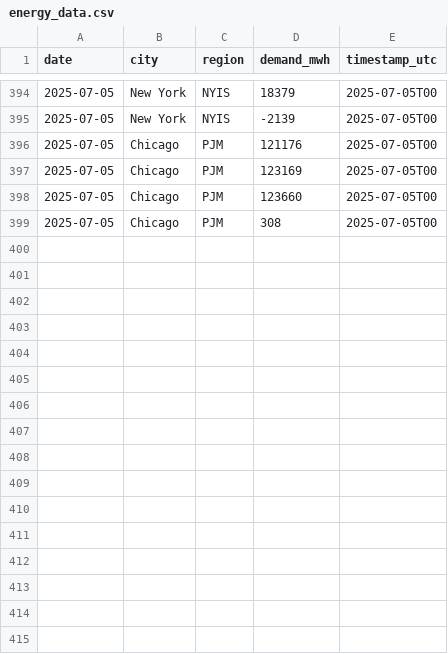
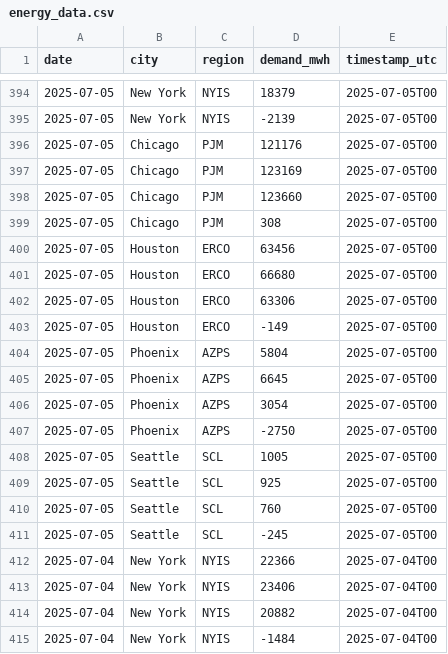
Before and after one commit to Elliot-Nzei/Weather_and_Energy_Analysis, a CSV file: data/raw/energy_data.csv, drawn as a sheet; only a part is shown, gaps mark what is left out.

```diff
--- a/data/raw/energy_data.csv
+++ b/data/raw/energy_data.csv
@@ -399 +399,17 @@ date,city,region,demand_mwh,timestamp_utc
 2025-07-05,Chicago,PJM,308,2025-07-05T00
+2025-07-05,Houston,ERCO,63456,2025-07-05T00
+2025-07-05,Houston,ERCO,66680,2025-07-05T00
+2025-07-05,Houston,ERCO,63306,2025-07-05T00
+2025-07-05,Houston,ERCO,-149,2025-07-05T00
+2025-07-05,Phoenix,AZPS,5804,2025-07-05T00
+2025-07-05,Phoenix,AZPS,6645,2025-07-05T00
+2025-07-05,Phoenix,AZPS,3054,2025-07-05T00
+2025-07-05,Phoenix,AZPS,-2750,2025-07-05T00
+2025-07-05,Seattle,SCL,1005,2025-07-05T00
+2025-07-05,Seattle,SCL,925,2025-07-05T00
+2025-07-05,Seattle,SCL,760,2025-07-05T00
+2025-07-05,Seattle,SCL,-245,2025-07-05T00
+2025-07-04,New York,NYIS,22366,2025-07-04T00
+2025-07-04,New York,NYIS,23406,2025-07-04T00
+2025-07-04,New York,NYIS,20882,2025-07-04T00
+2025-07-04,New York,NYIS,-1484,2025-07-04T00
```
Also changed, not shown: data/raw/weather_data.csv.
